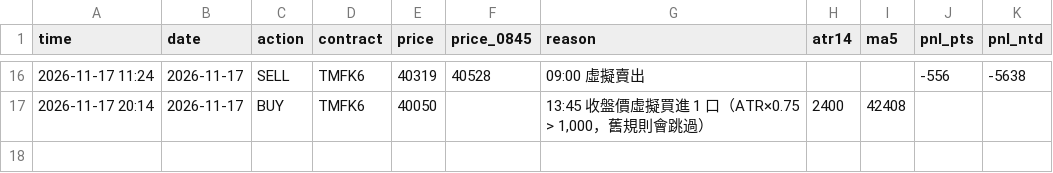
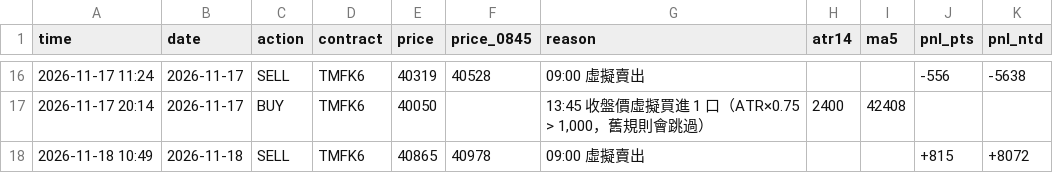
Before and after one commit to kk0507/TMF-night-report, a CSV file: on_trades.csv, drawn as a sheet; only a part is shown, gaps mark what is left out; the diff names each change by its address in the sheet, - before the commit and + after, or states it on an @@ line.

```diff
--- a/on_trades.csv
+++ b/on_trades.csv
+row 18: 2026-11-18 10:49 | 2026-11-18 | SELL | TMFK6 | 40865 | 40978 | 09:00 虛擬賣出 |  |  | +815 | +8072
```
Also changed, not shown: 2 other files.
